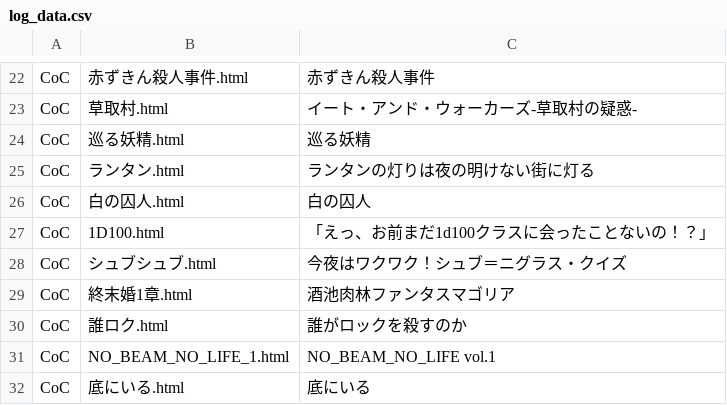
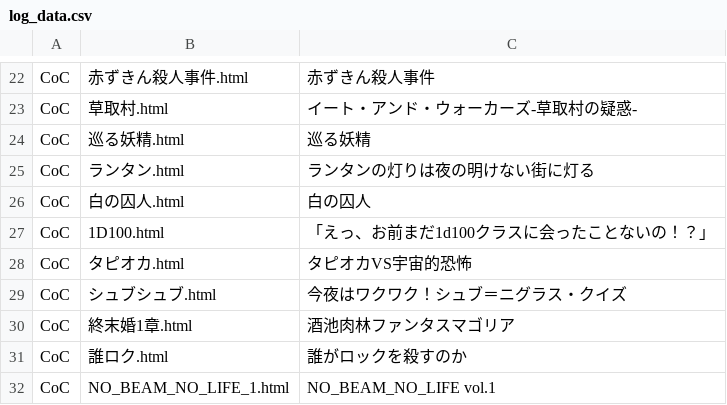
Before and after one commit to akaneyua/trpg_log, a CSV file: log_html/log_data.csv, drawn as a sheet; only a part is shown, gaps mark what is left out; the shorter side is filled out with more unchanged rows; the diff names each change by its address in the sheet, - before the commit and + after, or states it on an @@ line.

Commit message:
Add files via upload

```diff
--- a/log_html/log_data.csv
+++ b/log_html/log_data.csv
+row 28: CoC | タピオカ.html | タピオカVS宇宙的恐怖
```
